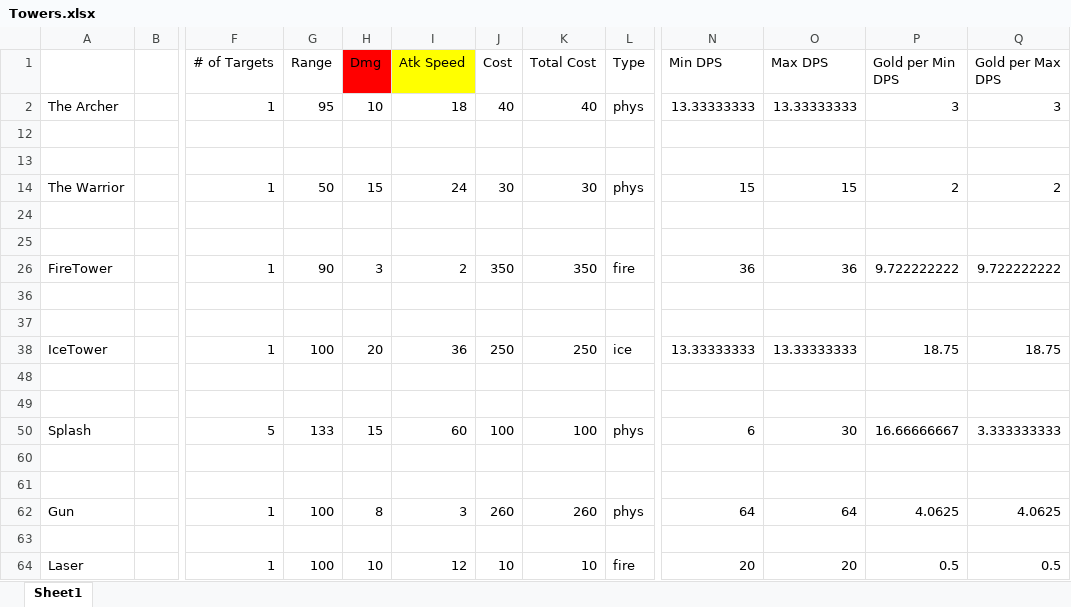
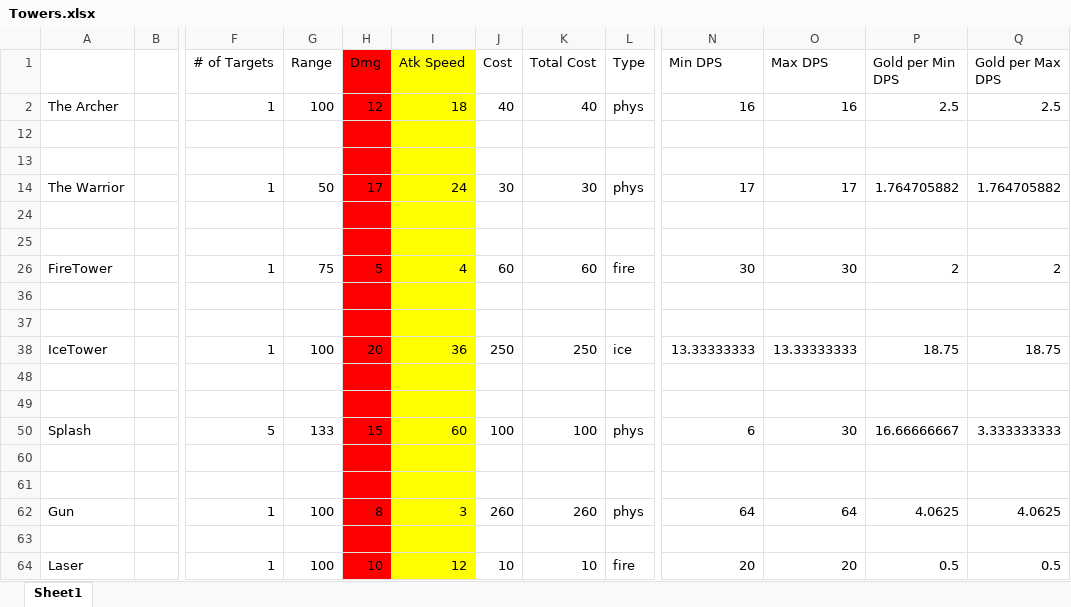
Before and after one commit to m3e/TowerDefense, an Excel workbook: towers/Towers.xlsx, sheet Sheet1, drawn as a sheet; only a part is shown, gaps mark what is left out; values as stored, in another font and other column widths than the file's, no borders; the diff names each change by its address in the sheet, - before the commit and + after, or states it on an @@ line.

```diff
--- a/towers/Towers.xlsx (sheet Sheet1)
+++ b/towers/Towers.xlsx (sheet Sheet1)
-G2 (Range): 95
+G2 (Range): 100
-H2 (Dmg): 10
+H2 (Dmg): 12
-H2 fill: none
+H2 fill: #FF0000
-I2 fill: none
+I2 fill: #FFFF00
-N2 (Min DPS): 13.33333333
+N2 (Min DPS): 16
-O2 (Max DPS): 13.33333333
+O2 (Max DPS): 16
-P2 (Gold per Min DPS): 3
+P2 (Gold per Min DPS): 2.5
-Q2 (Gold per Max DPS): 3
+Q2 (Gold per Max DPS): 2.5
-H12:H14 fill: none
+H12:H14 fill: #FF0000
-I12:I14 fill: none
+I12:I14 fill: #FFFF00
-H14 (Dmg): 15
+H14 (Dmg): 17
-N14 (Min DPS): 15
+N14 (Min DPS): 17
-O14 (Max DPS): 15
+O14 (Max DPS): 17
-P14 (Gold per Min DPS): 2
+P14 (Gold per Min DPS): 1.764705882
-Q14 (Gold per Max DPS): 2
+Q14 (Gold per Max DPS): 1.764705882
-H24:H26 fill: none
+H24:H26 fill: #FF0000
-I24:I26 fill: none
+I24:I26 fill: #FFFF00
-G26 (Range): 90
+G26 (Range): 75
-H26 (Dmg): 3
+H26 (Dmg): 5
-I26 (Atk Speed): 2
+I26 (Atk Speed): 4
-J26 (Cost): 350
+J26 (Cost): 60
-K26 (Total Cost): 350
+K26 (Total Cost): 60
-N26 (Min DPS): 36
+N26 (Min DPS): 30
-O26 (Max DPS): 36
+O26 (Max DPS): 30
-P26 (Gold per Min DPS): 9.722222222
+P26 (Gold per Min DPS): 2
-Q26 (Gold per Max DPS): 9.722222222
+Q26 (Gold per Max DPS): 2
-H36:H38 fill: none
+H36:H38 fill: #FF0000
-I36:I38 fill: none
+I36:I38 fill: #FFFF00
-H48:H50 fill: none
+H48:H50 fill: #FF0000
-I48:I50 fill: none
+I48:I50 fill: #FFFF00
-H60:H64 fill: none
+H60:H64 fill: #FF0000
-I60:I64 fill: none
+I60:I64 fill: #FFFF00
```
Also changed, not shown: hidden cells, 24 other files.
